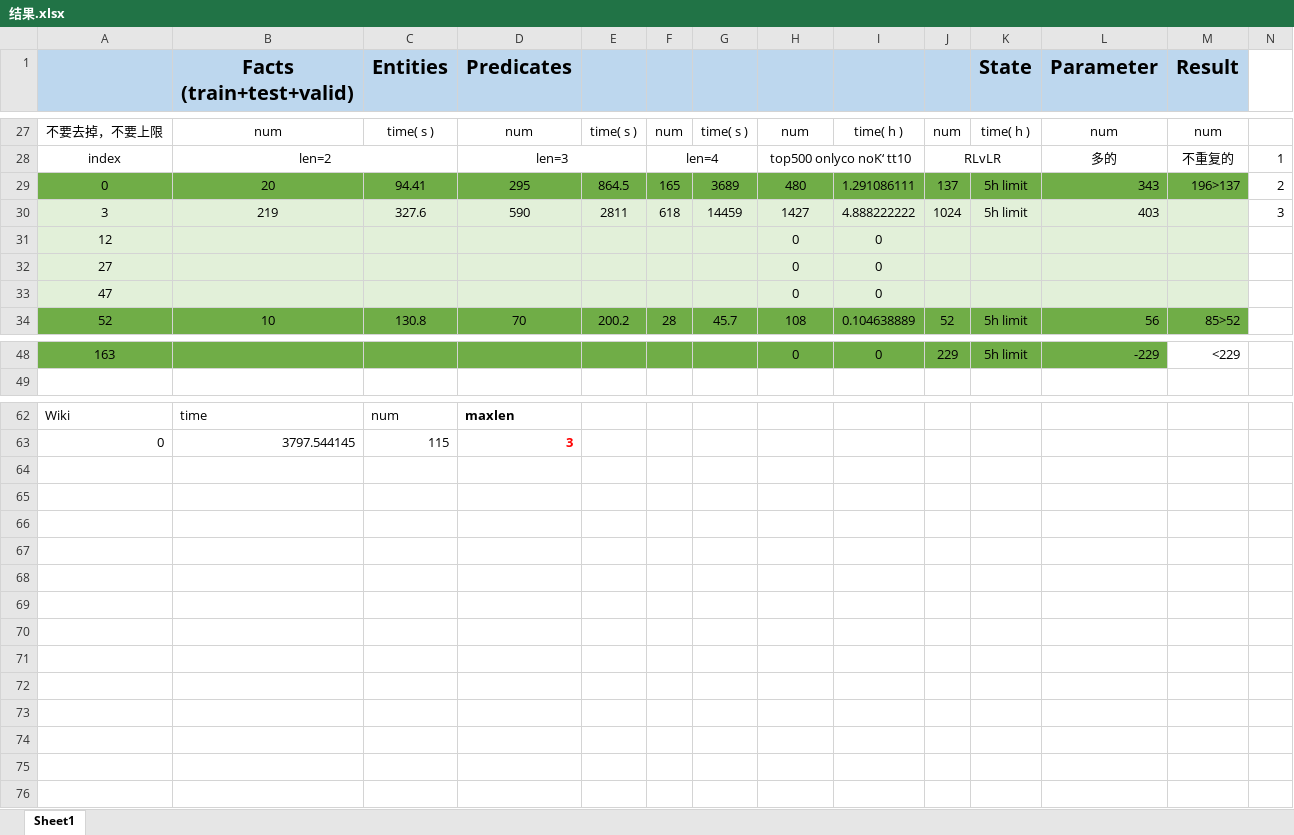
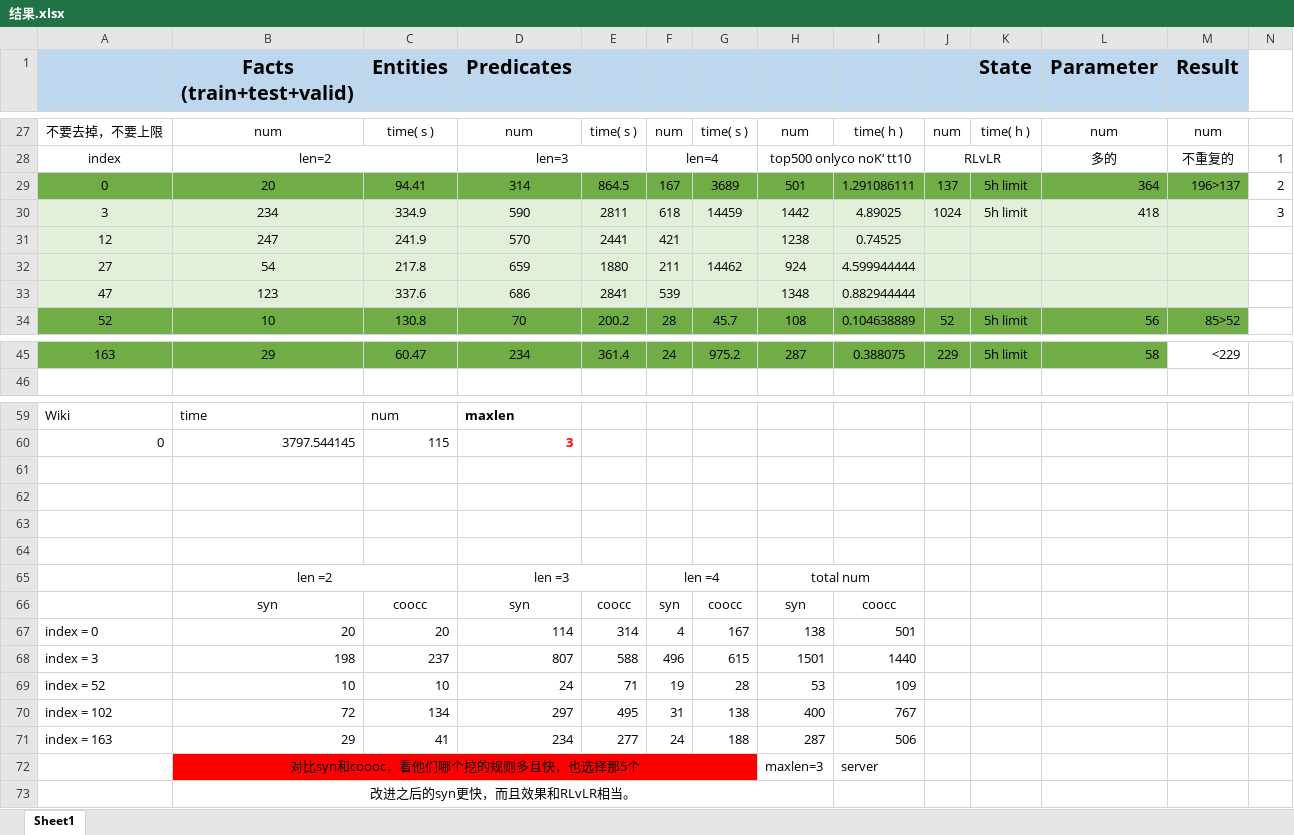
Before and after one commit to Rainbow0625/Rule-learning, an Excel workbook: rulelearning/结果.xlsx, sheet Sheet1, drawn as a sheet; only a part is shown, gaps mark what is left out; values as stored, in another font and other column widths than the file's, no borders; removed rows and columns are numbered as before the commit, all else as after; rows hold the shown columns only; the diff covers the shown part only; the diff names each change by its address in the sheet, - before the commit and + after, or states it on an @@ line.

```diff
--- a/rulelearning/结果.xlsx (sheet Sheet1)
+++ b/rulelearning/结果.xlsx (sheet Sheet1)
-D29 (Predicates): 295
+D29 (Predicates): 314
-F29: 165
+F29: 167
-H29: 480
+H29: 501
-L29 (Parameter): 343
+L29 (Parameter): 364
-B30 (Facts (train+test+valid)): 219
+B30 (Facts (train+test+valid)): 234
-C30 (Entities): 327.6
+C30 (Entities): 334.9
-H30: 1427
+H30: 1442
-I30: 4.888222222
+I30: 4.89025
-L30 (Parameter): 403
+L30 (Parameter): 418
-row 31: 12 |  |  |  |  |  |  | 0 | 0
-row 32: 27 |  |  |  |  |  |  | 0 | 0
-row 33: 47 |  |  |  |  |  |  | 0 | 0
+row 31: 12 | 247 | 241.9 | 570 | 2441 | 421 |  | 1238 | 0.74525
+row 32: 27 | 54 | 217.8 | 659 | 1880 | 211 | 14462 | 924 | 4.599944444
+row 33: 47 | 123 | 337.6 | 686 | 2841 | 539 |  | 1348 | 0.882944444
-B45 (Facts (train+test+valid)): (empty)
+B45 (Facts (train+test+valid)): 29
-C45 (Entities): (empty)
+C45 (Entities): 60.47
-D45 (Predicates): (empty)
+D45 (Predicates): 234
-E45: (empty)
+E45: 361.4
-F45: (empty)
+F45: 24
-G45: (empty)
+G45: 975.2
-H45: 0
+H45: 287
-I45: 0
+I45: 0.388075
-L45 (Parameter): -229
+L45 (Parameter): 58
+row 61: (empty)
+row 62: (empty)
+row 63: (empty)
+row 64: (empty)
+row 65:  | len =2 |  | len =3 |  | len =4 |  | total num
+row 66:  | syn | coocc | syn | coocc | syn | coocc | syn | coocc
+row 67: index = 0 | 20 | 20 | 114 | 314 | 4 | 167 | 138 | 501
+row 68: index = 3 | 198 | 237 | 807 | 588 | 496 | 615 | 1501 | 1440
+row 69: index = 52 | 10 | 10 | 24 | 71 | 19 | 28 | 53 | 109
+row 70: index = 102 | 72 | 134 | 297 | 495 | 31 | 138 | 400 | 767
+row 71: index = 163 | 29 | 41 | 234 | 277 | 24 | 188 | 287 | 506
+row 72:  | 对比syn和coooc，看他们哪个挖的规则多且快，也选择那5个 |  |  |  |  |  | maxlen=3 | server
+row 73:  | 改进之后的syn更快，而且效果和RLvLR相当。
```
Also changed, not shown: 1 added row, 4 removed rows and 27 edited cells elsewhere in this sheet, formulas that keep their value.
